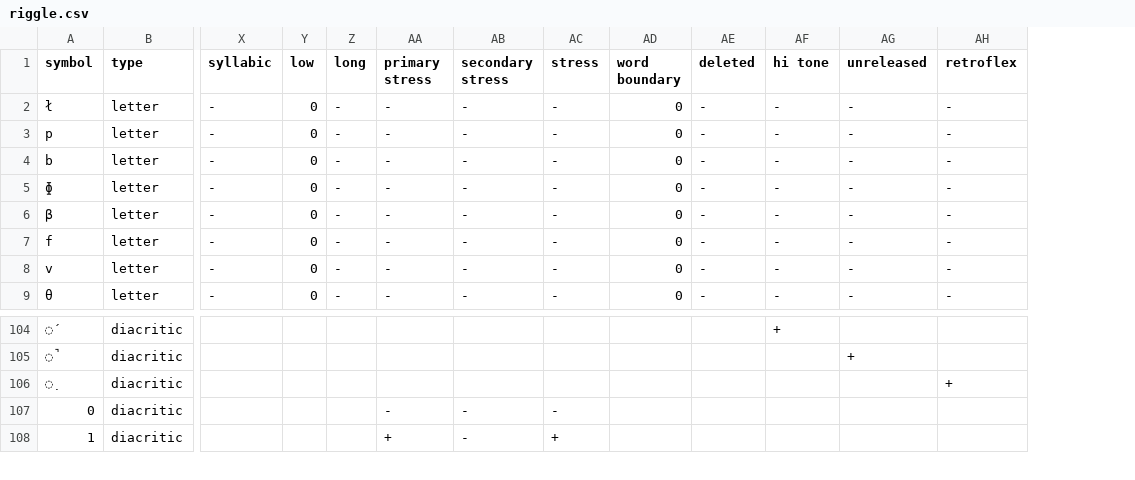
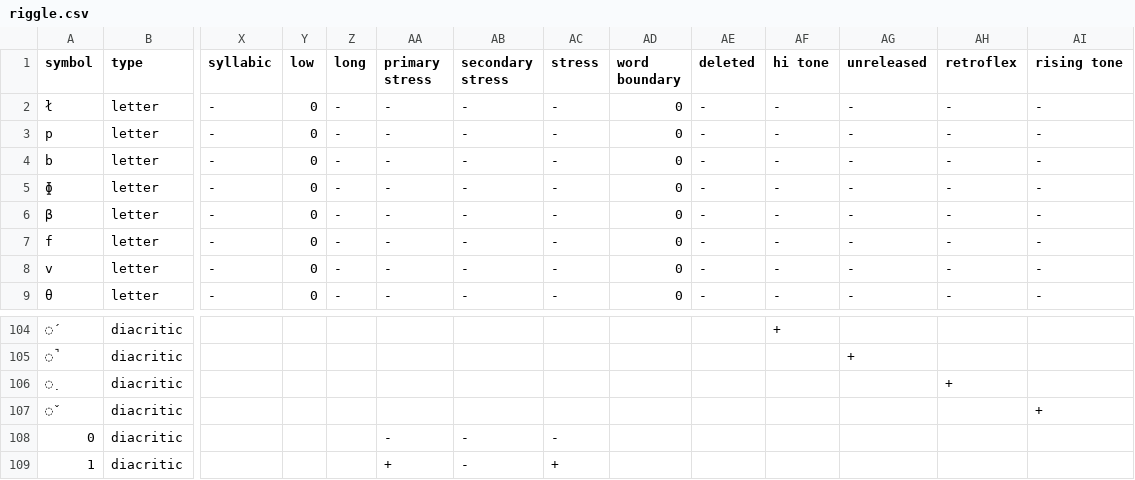
Before and after one commit to Hintonthu/Phonosynthesis, a CSV file: src/riggle.csv, drawn as a sheet; only a part is shown, gaps mark what is left out; rows hold the shown columns only; the diff names each change by its address in the sheet, - before the commit and + after, or states it on an @@ line.

```diff
--- a/src/riggle.csv
+++ b/src/riggle.csv
+column AI (rising tone), rows 2-9: all -
+row 107: ̌ | diacritic |  |  |  |  |  |  |  |  |  |  |  | +
```
Also changed, not shown: 2 other files.
